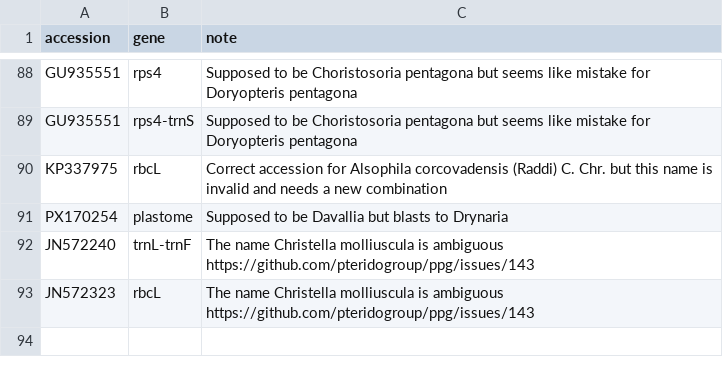
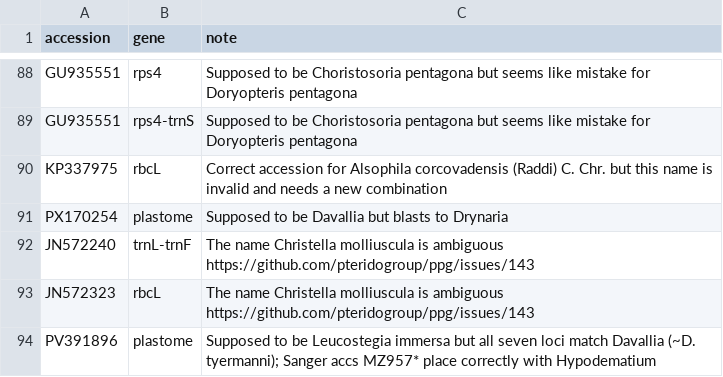
Before and after one commit to fernphy/ftol, a CSV file: _targets/user/data_raw/accs_exclude.csv, drawn as a sheet; only a part is shown, gaps mark what is left out.

```diff
--- a/_targets/user/data_raw/accs_exclude.csv
+++ b/_targets/user/data_raw/accs_exclude.csv
@@ -93 +93,2 @@ JN572240,trnL-trnF,The name Christella molliuscula is ambiguous https://github.c
 JN572323,rbcL,The name Christella molliuscula is ambiguous https://github.com/pteridogroup/ppg/issues/143
+PV391896,plastome,Supposed to be Leucostegia immersa but all seven loci match Davallia (~D. tyermanni); Sanger accs MZ957* place correctly with Hypodematium
```
Also changed, not shown: 1 other file.
